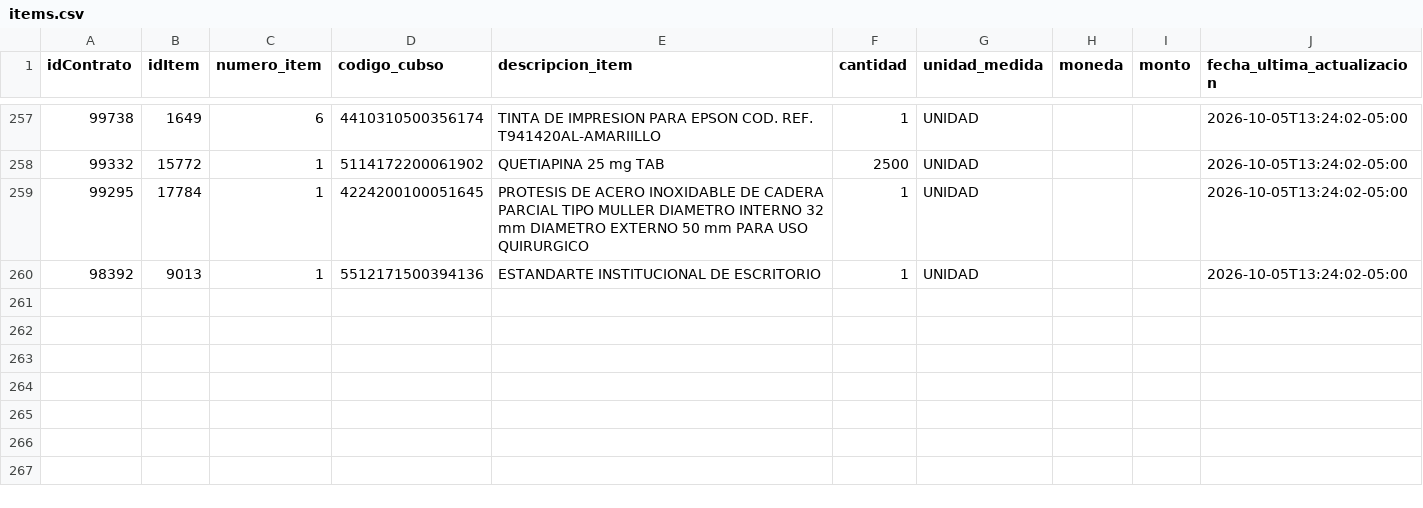
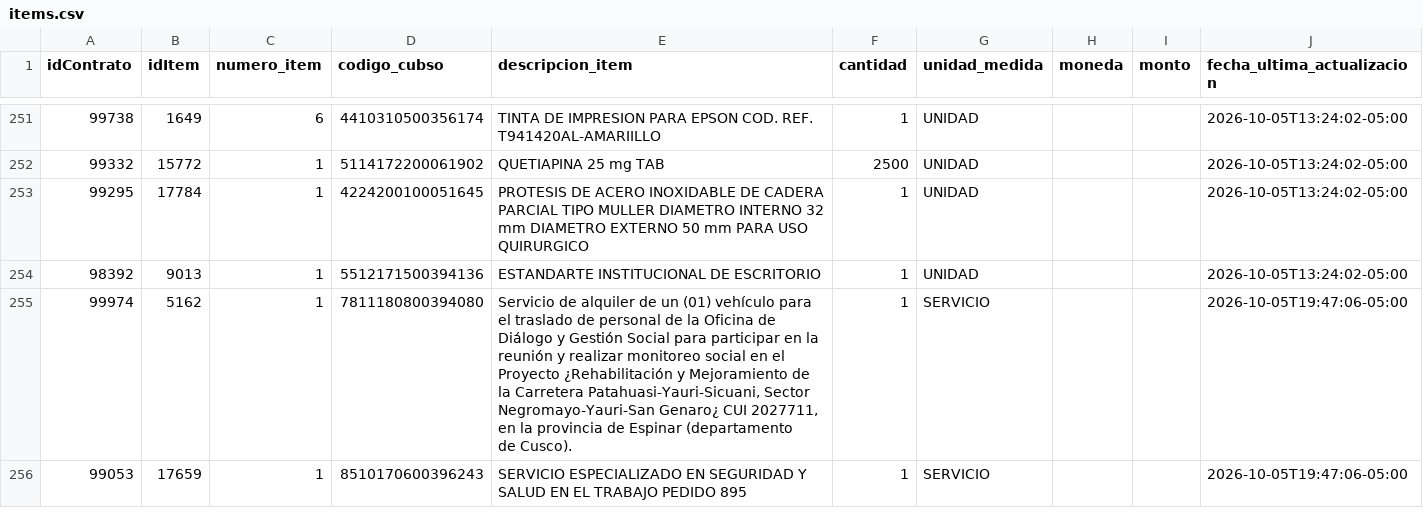
Before and after one commit to Natgato/monitor-seace-cusco, a CSV file: data/items.csv, drawn as a sheet; only a part is shown, gaps mark what is left out; ↵ is a line break in a cell; the diff covers the shown part only; the diff names each change by its address in the sheet, - before the commit and + after, or states it on an @@ line.

```diff
--- a/data/items.csv
+++ b/data/items.csv
+row 255: 99974 | 5162 | 1 | 7811180800394080 | Servicio de alquiler de un (01) vehículo para el traslado de personal de la Oficina de ↵ Diálogo y Gestión Social para participar en la reunión y realizar monitoreo social en el ↵ Proyecto ¿Rehabilitación y Mejoramiento de la Carretera Patahuasi-Yauri-Sicuani, Sector ↵ Negromayo-Yauri-San Genaro¿ CUI 2027711, en la provincia de Espinar (departamento ↵ de Cusco). | 1 | SERVICIO |  |  | 2026-10-05T19:47:06-05:00
+row 256: 99053 | 17659 | 1 | 8510170600396243 | SERVICIO ESPECIALIZADO EN SEGURIDAD Y SALUD EN EL TRABAJO PEDIDO 895 | 1 | SERVICIO |  |  | 2026-10-05T19:47:06-05:00
```
Also changed, not shown: 2 added rows and 6 removed rows elsewhere in this file, data/contrataciones.csv, 1 other file.
